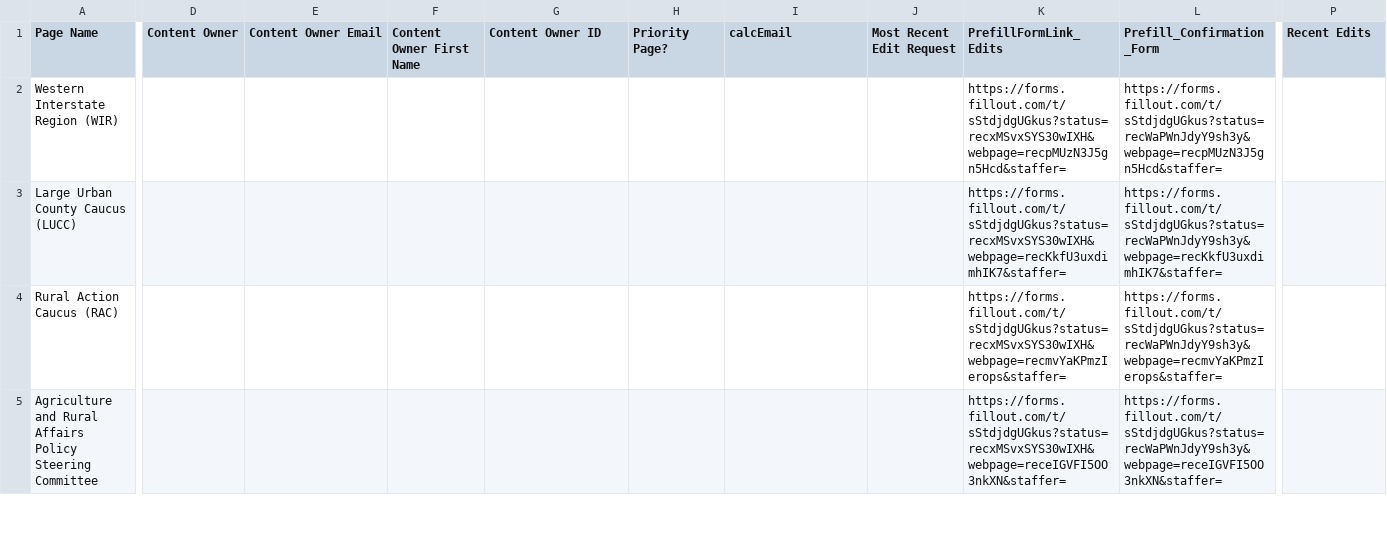
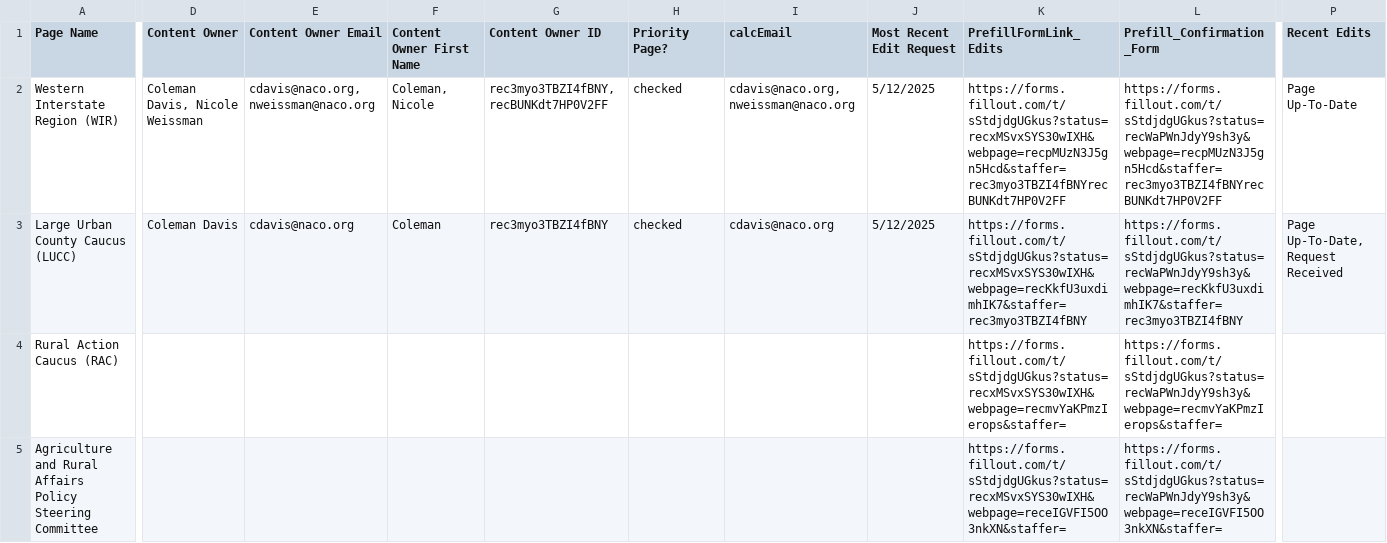
Before and after one commit to NACoDigTeam/naco-tables, a CSV file: naco-playbook.csv, drawn as a sheet; only a part is shown, gaps mark what is left out; the diff covers the shown part only; the diff names each change by its address in the sheet, - before the commit and + after, or states it on an @@ line.

Commit message:
Update CSV from Airtable automation

```diff
--- a/naco-playbook.csv
+++ b/naco-playbook.csv
-D2 (Content Owner): (empty)
+D2 (Content Owner): Coleman Davis, Nicole Weissman
-E2 (Content Owner Email): (empty)
+E2 (Content Owner Email): cdavis@naco.org, nweissman@naco.org
-F2 (Content Owner First Name): (empty)
+F2 (Content Owner First Name): Coleman, Nicole
-G2 (Content Owner ID): (empty)
+G2 (Content Owner ID): rec3myo3TBZI4fBNY, recBUNKdt7HP0V2FF
-H2:H3 (Priority Page?): (empty)
+H2:H3 (Priority Page?): checked
-I2 (calcEmail): (empty)
+I2 (calcEmail): cdavis@naco.org, nweissman@naco.org
-J2:J3 (Most Recent Edit Request): (empty)
+J2:J3 (Most Recent Edit Request): 5/12/2025
-K2 (PrefillFormLink_Edits): https://forms.fillout.com/t/sStdjdgUGkus?status=recxMSvxSYS30wIXH&webpage=recpMUzN3J5gn5Hcd&staffer=
+K2 (PrefillFormLink_Edits): https://forms.fillout.com/t/sStdjdgUGkus?status=recxMSvxSYS30wIXH&webpage=recpMUzN3J5gn5Hcd&staffer=rec3myo3TBZI4fBNYrecBUNKdt7HP0V2FF
-L2 (Prefill_Confirmation_Form): https://forms.fillout.com/t/sStdjdgUGkus?status=recWaPWnJdyY9sh3y&webpage=recpMUzN3J5gn5Hcd&staffer=
+L2 (Prefill_Confirmation_Form): https://forms.fillout.com/t/sStdjdgUGkus?status=recWaPWnJdyY9sh3y&webpage=recpMUzN3J5gn5Hcd&staffer=rec3myo3TBZI4fBNYrecBUNKdt7HP0V2FF
-P2 (Recent Edits): (empty)
+P2 (Recent Edits): Page Up-To-Date
-D3 (Content Owner): (empty)
+D3 (Content Owner): Coleman Davis
-E3 (Content Owner Email): (empty)
+E3 (Content Owner Email): cdavis@naco.org
-F3 (Content Owner First Name): (empty)
+F3 (Content Owner First Name): Coleman
-G3 (Content Owner ID): (empty)
+G3 (Content Owner ID): rec3myo3TBZI4fBNY
-I3 (calcEmail): (empty)
+I3 (calcEmail): cdavis@naco.org
-K3 (PrefillFormLink_Edits): https://forms.fillout.com/t/sStdjdgUGkus?status=recxMSvxSYS30wIXH&webpage=recKkfU3uxdimhIK7&staffer=
+K3 (PrefillFormLink_Edits): https://forms.fillout.com/t/sStdjdgUGkus?status=recxMSvxSYS30wIXH&webpage=recKkfU3uxdimhIK7&staffer=rec3myo3TBZI4fBNY
-L3 (Prefill_Confirmation_Form): https://forms.fillout.com/t/sStdjdgUGkus?status=recWaPWnJdyY9sh3y&webpage=recKkfU3uxdimhIK7&staffer=
+L3 (Prefill_Confirmation_Form): https://forms.fillout.com/t/sStdjdgUGkus?status=recWaPWnJdyY9sh3y&webpage=recKkfU3uxdimhIK7&staffer=rec3myo3TBZI4fBNY
-P3 (Recent Edits): (empty)
+P3 (Recent Edits): Page Up-To-Date, Request Received
```
Also changed, not shown: 8 edited cells elsewhere in this file.
